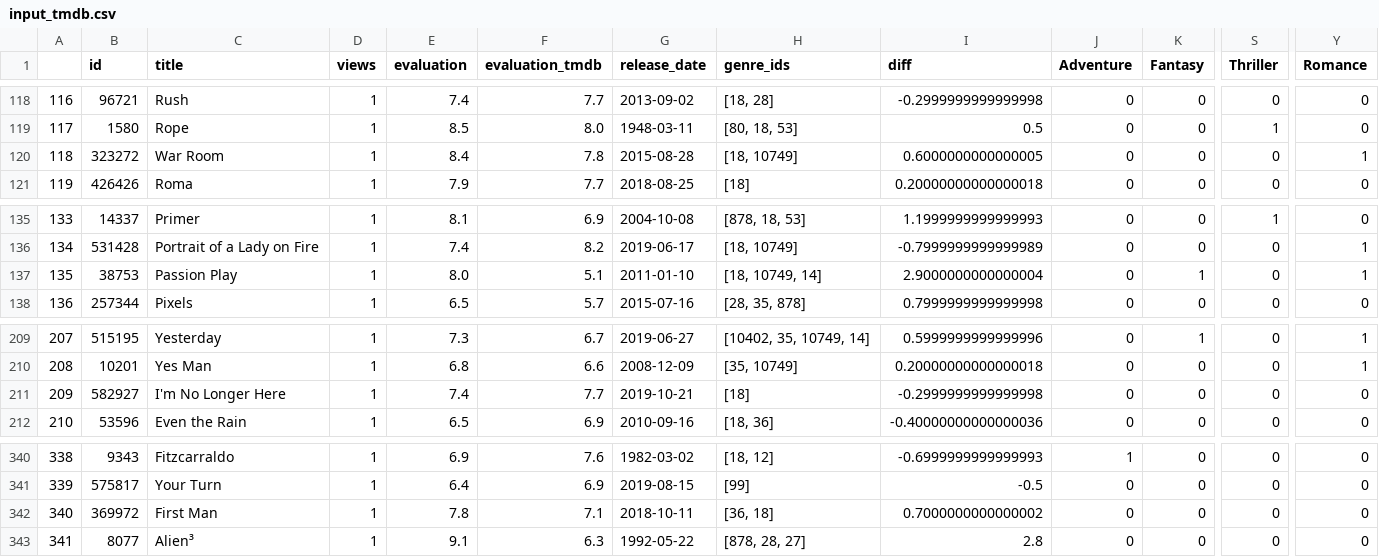
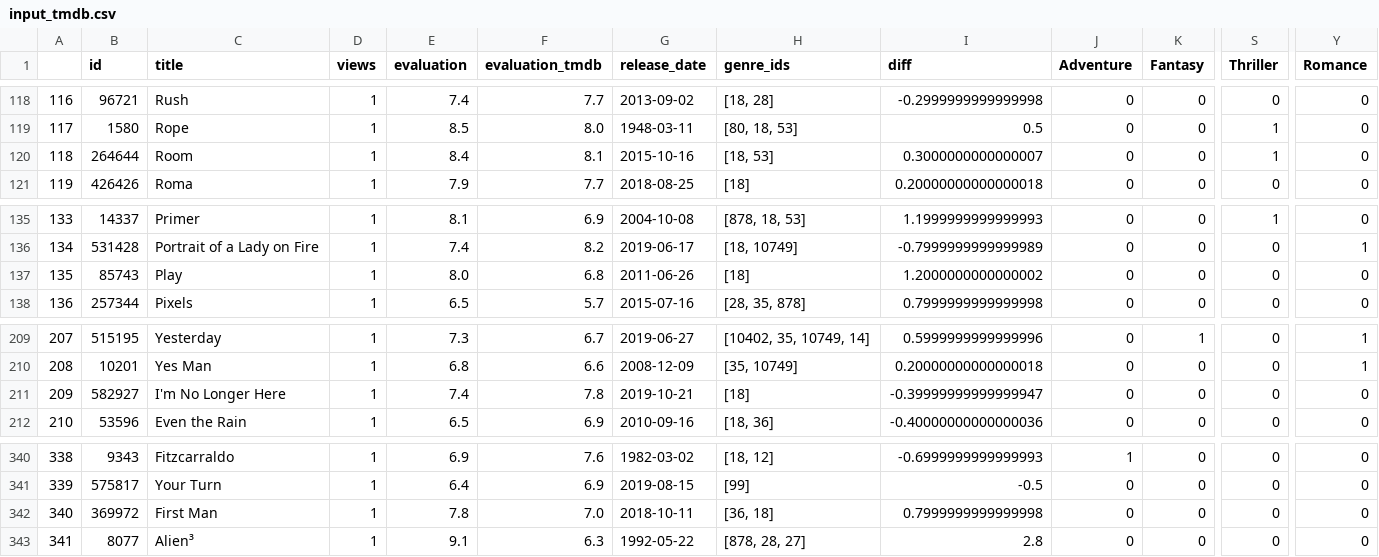
Before and after one commit to muellermax/movie-opera-diary, a CSV file: wrangling_scripts/input_tmdb.csv, drawn as a sheet; only a part is shown, gaps mark what is left out; the diff names each change by its address in the sheet, - before the commit and + after, or states it on an @@ line.

Commit message:
Update: Added genre analysis

```diff
--- a/wrangling_scripts/input_tmdb.csv
+++ b/wrangling_scripts/input_tmdb.csv
-B120 (id): 323272
+B120 (id): 264644
-C120 (title): War Room
+C120 (title): Room
-F120 (evaluation_tmdb): 7.8
+F120 (evaluation_tmdb): 8.1
-G120 (release_date): 2015-08-28
+G120 (release_date): 2015-10-16
-H120 (genre_ids): [18, 10749]
+H120 (genre_ids): [18, 53]
-I120 (diff): 0.6000000000000005
+I120 (diff): 0.3000000000000007
-S120 (Thriller): 0
+S120 (Thriller): 1
-Y120 (Romance): 1
+Y120 (Romance): 0
-B137 (id): 38753
+B137 (id): 85743
-C137 (title): Passion Play
+C137 (title): Play
-F137 (evaluation_tmdb): 5.1
+F137 (evaluation_tmdb): 6.8
-G137 (release_date): 2011-01-10
+G137 (release_date): 2011-06-26
-H137 (genre_ids): [18, 10749, 14]
+H137 (genre_ids): [18]
-I137 (diff): 2.9000000000000004
+I137 (diff): 1.2000000000000002
-K137 (Fantasy): 1
+K137 (Fantasy): 0
-Y137 (Romance): 1
+Y137 (Romance): 0
-F211 (evaluation_tmdb): 7.7
+F211 (evaluation_tmdb): 7.8
-I211 (diff): -0.2999999999999998
+I211 (diff): -0.39999999999999947
-F342 (evaluation_tmdb): 7.1
+F342 (evaluation_tmdb): 7.0
-I342 (diff): 0.7000000000000002
+I342 (diff): 0.7999999999999998
```
Also changed, not shown: wrangling_scripts/input_all.csv, wrangling_scripts/input_movies.csv, 3 other files.
